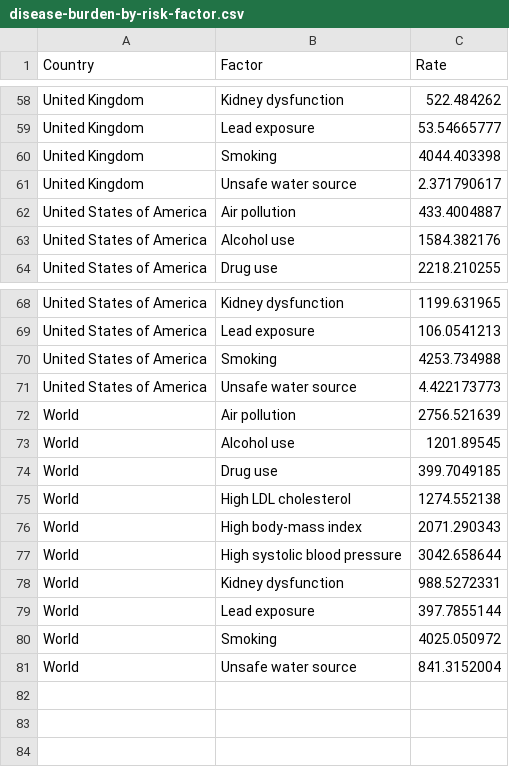
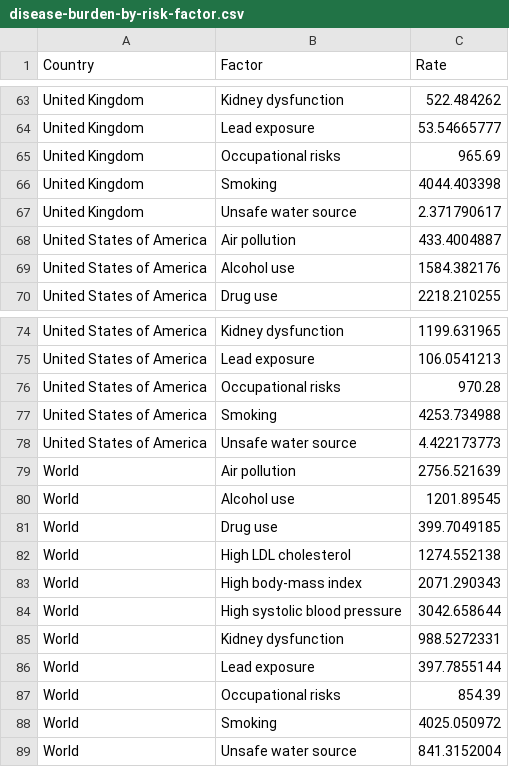
Before and after one commit to leongyenni/air-pollution-dashboard, a CSV file: data/disease-burden-by-risk-factor.csv, drawn as a sheet; only a part is shown, gaps mark what is left out; the diff covers the shown part only.

Commit message:
Added Occupational risk factor

```diff
--- a/data/disease-burden-by-risk-factor.csv
+++ b/data/disease-burden-by-risk-factor.csv
@@ -59,2 +64,3 @@ United Kingdom,Kidney dysfunction,522.484262
 United Kingdom,Lead exposure,53.54665777
+United Kingdom,Occupational risks,965.69
 United Kingdom,Smoking,4044.403398
@@ -69,2 +75,3 @@ United States of America,Kidney dysfunction,1199.631965
 United States of America,Lead exposure,106.0541213
+United States of America,Occupational risks,970.28
 United States of America,Smoking,4253.734988
@@ -79,2 +86,3 @@ World,Kidney dysfunction,988.5272331
 World,Lead exposure,397.7855144
+World,Occupational risks,854.39
 World,Smoking,4025.050972
```
Also changed, not shown: 5 added rows elsewhere in this file, data/death-rate-by-risk-factor.csv, 1 other file.
